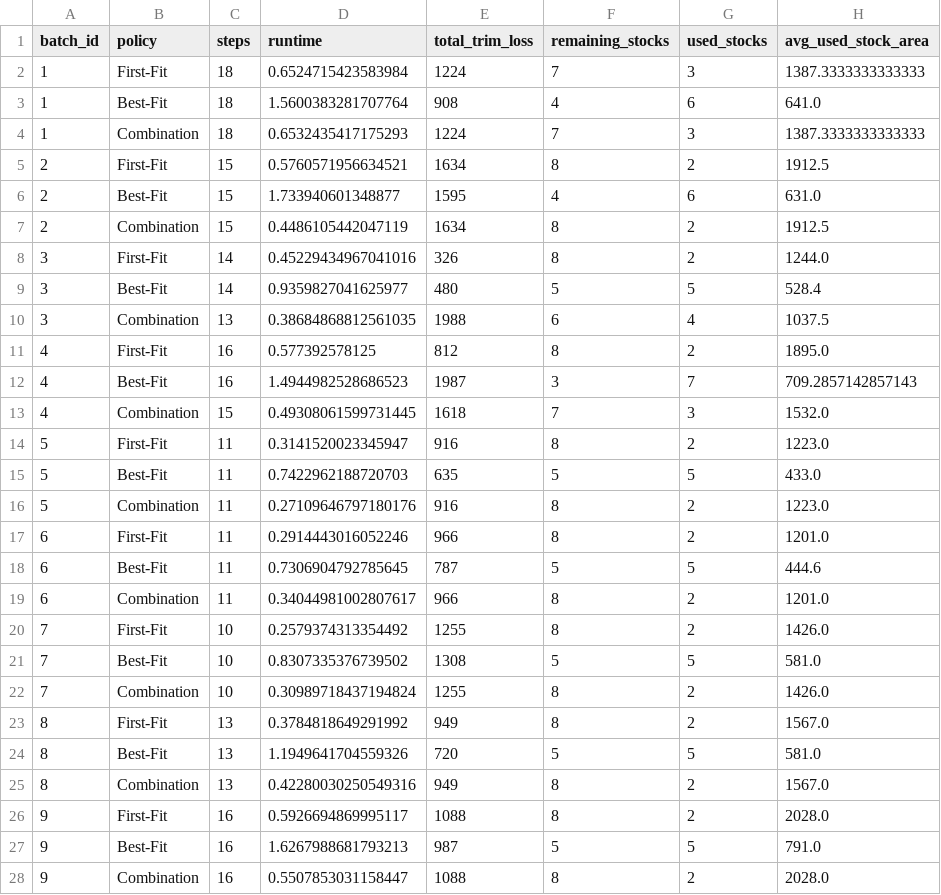
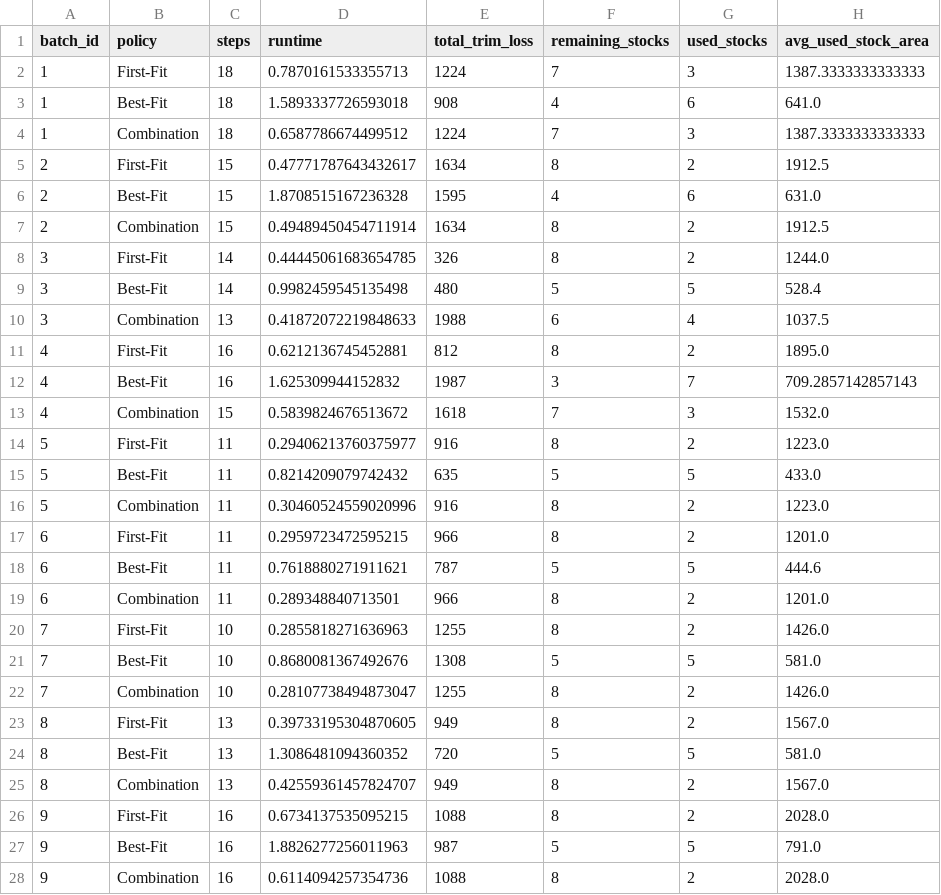
Before and after one commit to Hoanha2101/REL_mni_caption, a CSV file: submit/data/policy_comparison_results.csv, drawn as a sheet; only a part is shown; the diff covers the shown part only.

Commit message:
update 19/3

```diff
--- a/submit/data/policy_comparison_results.csv
+++ b/submit/data/policy_comparison_results.csv
@@ -1,28 +1,28 @@
 batch_id,policy,steps,runtime,total_trim_loss,remaining_stocks,used_stocks,avg_used_stock_area
-1,First-Fit,18,0.6524715423583984,1224,7,3,1387.3333333333333
-1,Best-Fit,18,1.5600383281707764,908,4,6,641.0
-1,Combination,18,0.6532435417175293,1224,7,3,1387.3333333333333
-2,First-Fit,15,0.5760571956634521,1634,8,2,1912.5
-2,Best-Fit,15,1.733940601348877,1595,4,6,631.0
-2,Combination,15,0.4486105442047119,1634,8,2,1912.5
-3,First-Fit,14,0.45229434967041016,326,8,2,1244.0
-3,Best-Fit,14,0.9359827041625977,480,5,5,528.4
-3,Combination,13,0.38684868812561035,1988,6,4,1037.5
-4,First-Fit,16,0.577392578125,812,8,2,1895.0
-4,Best-Fit,16,1.4944982528686523,1987,3,7,709.2857142857143
-4,Combination,15,0.49308061599731445,1618,7,3,1532.0
-5,First-Fit,11,0.3141520023345947,916,8,2,1223.0
-5,Best-Fit,11,0.7422962188720703,635,5,5,433.0
-5,Combination,11,0.27109646797180176,916,8,2,1223.0
-6,First-Fit,11,0.2914443016052246,966,8,2,1201.0
-6,Best-Fit,11,0.7306904792785645,787,5,5,444.6
-6,Combination,11,0.34044981002807617,966,8,2,1201.0
-7,First-Fit,10,0.2579374313354492,1255,8,2,1426.0
-7,Best-Fit,10,0.8307335376739502,1308,5,5,581.0
-7,Combination,10,0.30989718437194824,1255,8,2,1426.0
-8,First-Fit,13,0.3784818649291992,949,8,2,1567.0
-8,Best-Fit,13,1.1949641704559326,720,5,5,581.0
-8,Combination,13,0.42280030250549316,949,8,2,1567.0
-9,First-Fit,16,0.5926694869995117,1088,8,2,2028.0
-9,Best-Fit,16,1.6267988681793213,987,5,5,791.0
-9,Combination,16,0.5507853031158447,1088,8,2,2028.0
+1,First-Fit,18,0.7870161533355713,1224,7,3,1387.3333333333333
+1,Best-Fit,18,1.5893337726593018,908,4,6,641.0
+1,Combination,18,0.6587786674499512,1224,7,3,1387.3333333333333
+2,First-Fit,15,0.47771787643432617,1634,8,2,1912.5
+2,Best-Fit,15,1.8708515167236328,1595,4,6,631.0
+2,Combination,15,0.49489450454711914,1634,8,2,1912.5
+3,First-Fit,14,0.44445061683654785,326,8,2,1244.0
+3,Best-Fit,14,0.9982459545135498,480,5,5,528.4
+3,Combination,13,0.41872072219848633,1988,6,4,1037.5
+4,First-Fit,16,0.6212136745452881,812,8,2,1895.0
+4,Best-Fit,16,1.625309944152832,1987,3,7,709.2857142857143
+4,Combination,15,0.5839824676513672,1618,7,3,1532.0
+5,First-Fit,11,0.29406213760375977,916,8,2,1223.0
+5,Best-Fit,11,0.8214209079742432,635,5,5,433.0
+5,Combination,11,0.30460524559020996,916,8,2,1223.0
+6,First-Fit,11,0.2959723472595215,966,8,2,1201.0
+6,Best-Fit,11,0.7618880271911621,787,5,5,444.6
+6,Combination,11,0.289348840713501,966,8,2,1201.0
+7,First-Fit,10,0.2855818271636963,1255,8,2,1426.0
+7,Best-Fit,10,0.8680081367492676,1308,5,5,581.0
+7,Combination,10,0.28107738494873047,1255,8,2,1426.0
+8,First-Fit,13,0.39733195304870605,949,8,2,1567.0
+8,Best-Fit,13,1.3086481094360352,720,5,5,581.0
+8,Combination,13,0.42559361457824707,949,8,2,1567.0
+9,First-Fit,16,0.6734137535095215,1088,8,2,2028.0
+9,Best-Fit,16,1.8826277256011963,987,5,5,791.0
+9,Combination,16,0.6114094257354736,1088,8,2,2028.0
```
Also changed, not shown: 3 edited cells elsewhere in this file.
